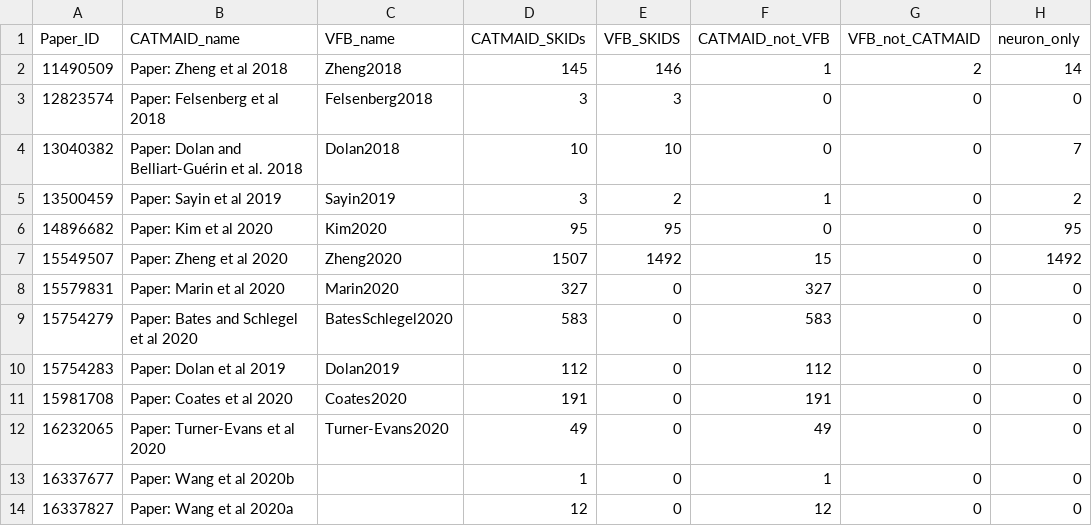
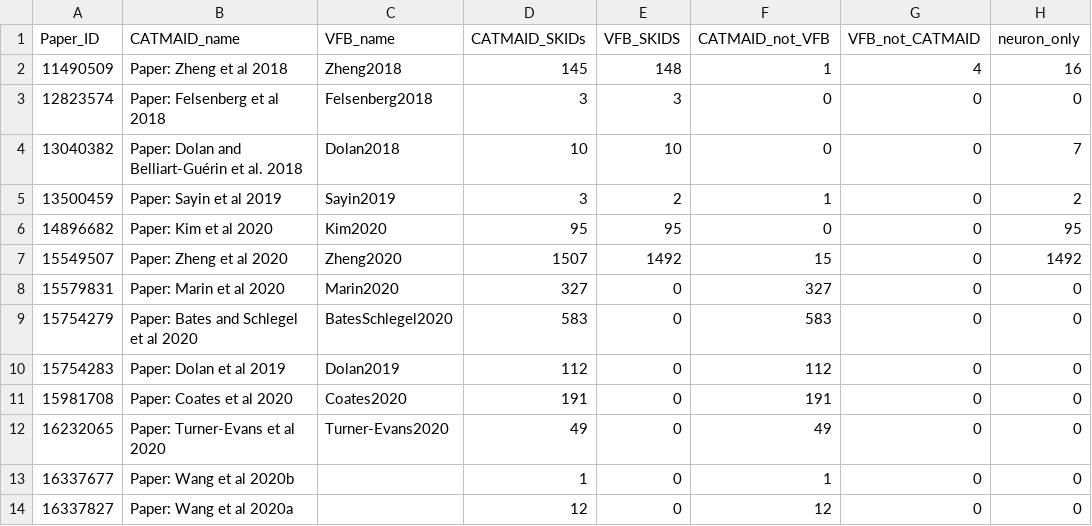
Before and after one commit to VirtualFlyBrain/VFB_reporting_results, a TSV file: FAFB_comparison.tsv, drawn as a sheet.

```diff
--- a/FAFB_comparison.tsv
+++ b/FAFB_comparison.tsv
@@ -1,3 +1,3 @@
 Paper_ID	CATMAID_name	VFB_name	CATMAID_SKIDs	VFB_SKIDS	CATMAID_not_VFB	VFB_not_CATMAID	neuron_only
-11490509	Paper: Zheng et al 2018	Zheng2018	145	146	1	2	14
+11490509	Paper: Zheng et al 2018	Zheng2018	145	148	1	4	16
 12823574	Paper: Felsenberg et al 2018	Felsenberg2018	3	3	0	0	0
```
Also changed, not shown: FAFB_neuron_only_skids.tsv, FAFB_new_skids.tsv, 4 other files.
